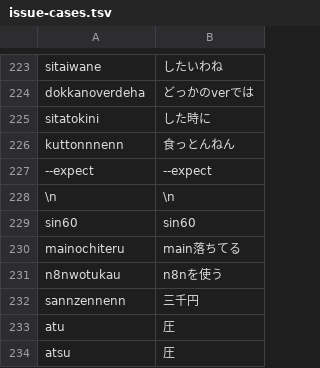
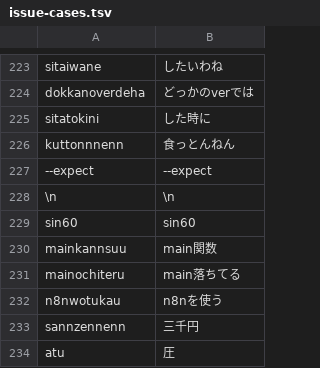
Before and after one commit to yksr-melt/Meltype, a TSV file: src/Meltype.Core.Tests/data/issue-cases.tsv, drawn as a sheet; only a part is shown, gaps mark what is left out; the shorter side is filled out with more unchanged rows.

```diff
--- a/src/Meltype.Core.Tests/data/issue-cases.tsv
+++ b/src/Meltype.Core.Tests/data/issue-cases.tsv
@@ -229,2 +229,3 @@ kuttonnnenn	食っとんねん
 sin60	sin60
+mainkannsuu	main関数
 mainochiteru	main落ちてる
```
Also changed, not shown: 4 other files.
